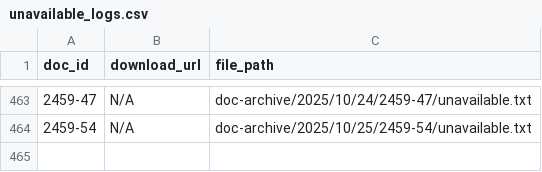
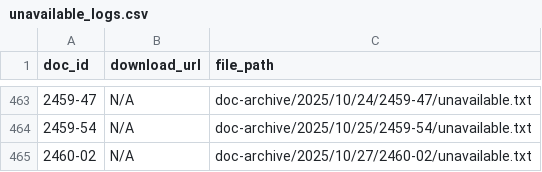
Before and after one commit to LDFLK/gztarchiver-storage, a CSV file: doc-archive/2025/unavailable_logs.csv, drawn as a sheet; only a part is shown, gaps mark what is left out; the diff names each change by its address in the sheet, - before the commit and + after, or states it on an @@ line.

```diff
--- a/doc-archive/2025/unavailable_logs.csv
+++ b/doc-archive/2025/unavailable_logs.csv
+row 465: 2460-02 | N/A | doc-archive/2025/10/27/2460-02/unavailable.txt
```
Also changed, not shown: doc-archive/2025/classified_metadata.csv, 1 other file.
